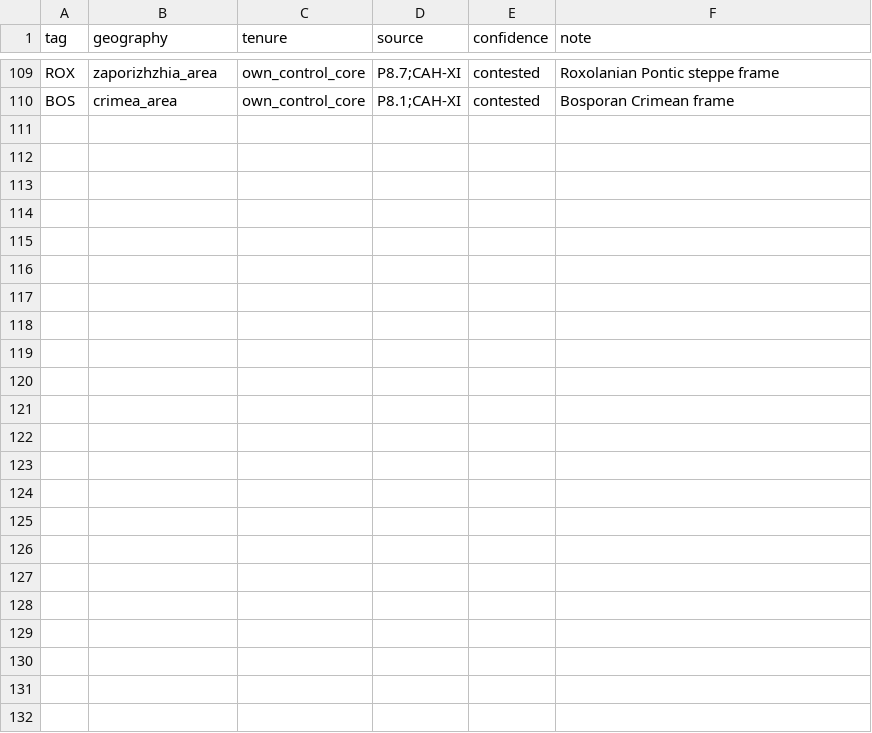
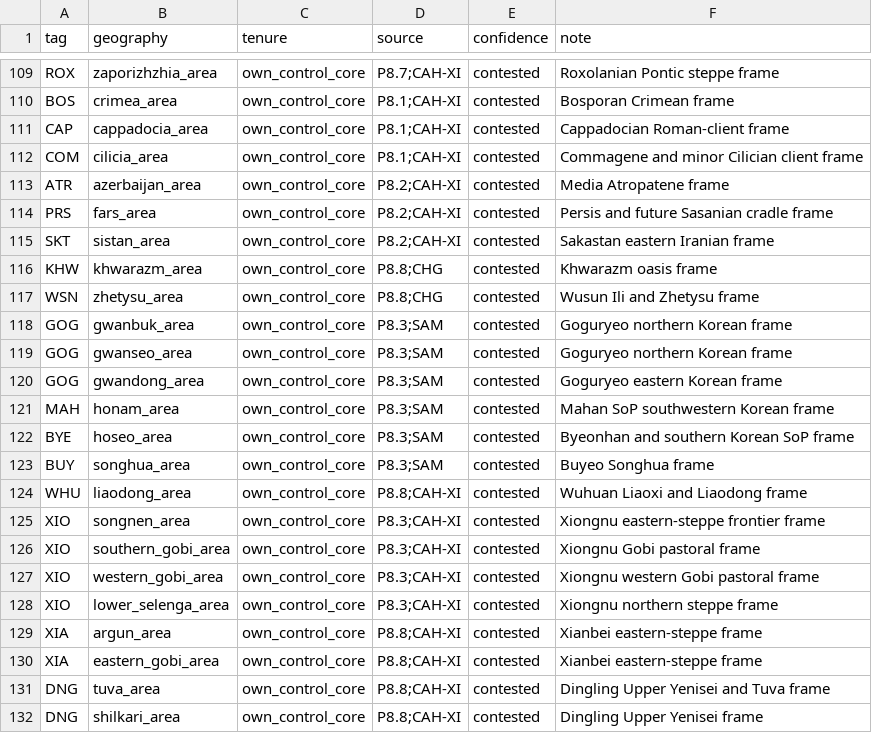
Before and after one commit to Rockydo/antiqvitas, a CSV file: docs/world_1ad/ownership_areas.csv, drawn as a sheet; only a part is shown, gaps mark what is left out.

Commit message:
setup: extend Han-world ownership

```diff
--- a/docs/world_1ad/ownership_areas.csv
+++ b/docs/world_1ad/ownership_areas.csv
@@ -110 +110,23 @@ ROX,zaporizhzhia_area,own_control_core,P8.7;CAH-XI,contested,Roxolanian Pontic s
 BOS,crimea_area,own_control_core,P8.1;CAH-XI,contested,Bosporan Crimean frame
+CAP,cappadocia_area,own_control_core,P8.1;CAH-XI,contested,Cappadocian Roman-client frame
+COM,cilicia_area,own_control_core,P8.1;CAH-XI,contested,Commagene and minor Cilician client frame
+ATR,azerbaijan_area,own_control_core,P8.2;CAH-XI,contested,Media Atropatene frame
+PRS,fars_area,own_control_core,P8.2;CAH-XI,contested,Persis and future Sasanian cradle frame
+SKT,sistan_area,own_control_core,P8.2;CAH-XI,contested,Sakastan eastern Iranian frame
+KHW,khwarazm_area,own_control_core,P8.8;CHG,contested,Khwarazm oasis frame
+WSN,zhetysu_area,own_control_core,P8.8;CHG,contested,Wusun Ili and Zhetysu frame
+GOG,gwanbuk_area,own_control_core,P8.3;SAM,contested,Goguryeo northern Korean frame
+GOG,gwanseo_area,own_control_core,P8.3;SAM,contested,Goguryeo northern Korean frame
+GOG,gwandong_area,own_control_core,P8.3;SAM,contested,Goguryeo eastern Korean frame
+MAH,honam_area,own_control_core,P8.3;SAM,contested,Mahan SoP southwestern Korean frame
+BYE,hoseo_area,own_control_core,P8.3;SAM,contested,Byeonhan and southern Korean SoP frame
+BUY,songhua_area,own_control_core,P8.3;SAM,contested,Buyeo Songhua frame
+WHU,liaodong_area,own_control_core,P8.8;CAH-XI,contested,Wuhuan Liaoxi and Liaodong frame
+XIO,songnen_area,own_control_core,P8.3;CAH-XI,contested,Xiongnu eastern-steppe frontier frame
+XIO,southern_gobi_area,own_control_core,P8.3;CAH-XI,contested,Xiongnu Gobi pastoral frame
+XIO,western_gobi_area,own_control_core,P8.3;CAH-XI,contested,Xiongnu western Gobi pastoral frame
+XIO,lower_selenga_area,own_control_core,P8.3;CAH-XI,contested,Xiongnu northern steppe frame
+XIA,argun_area,own_control_core,P8.8;CAH-XI,contested,Xianbei eastern-steppe frame
+XIA,eastern_gobi_area,own_control_core,P8.8;CAH-XI,contested,Xianbei eastern-steppe frame
+DNG,tuva_area,own_control_core,P8.8;CAH-XI,contested,Dingling Upper Yenisei and Tuva frame
+DNG,shilkari_area,own_control_core,P8.8;CAH-XI,contested,Dingling Upper Yenisei frame
```
Also changed, not shown: 2 other files.
